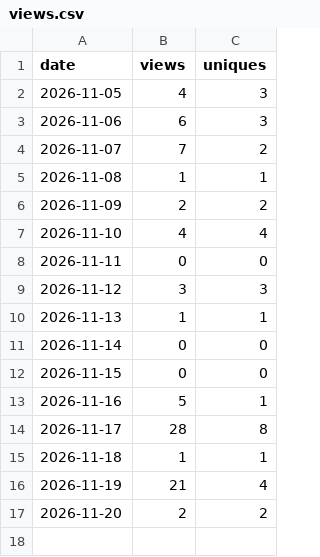
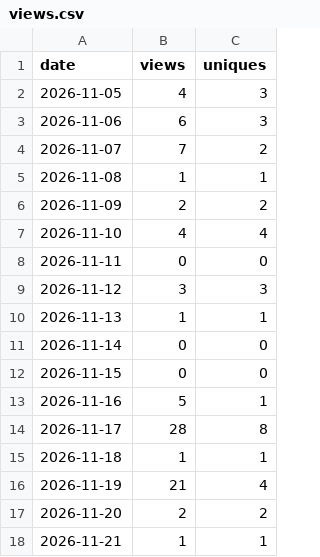
Before and after one commit to briancgreen/POCUS-Ghost-Tracker, a CSV file: traffic/views.csv, drawn as a sheet.

```diff
--- a/traffic/views.csv
+++ b/traffic/views.csv
@@ -17 +17,2 @@ date,views,uniques
 2026-11-20,2,2
+2026-11-21,1,1
```
Also changed, not shown: 1 other file.
